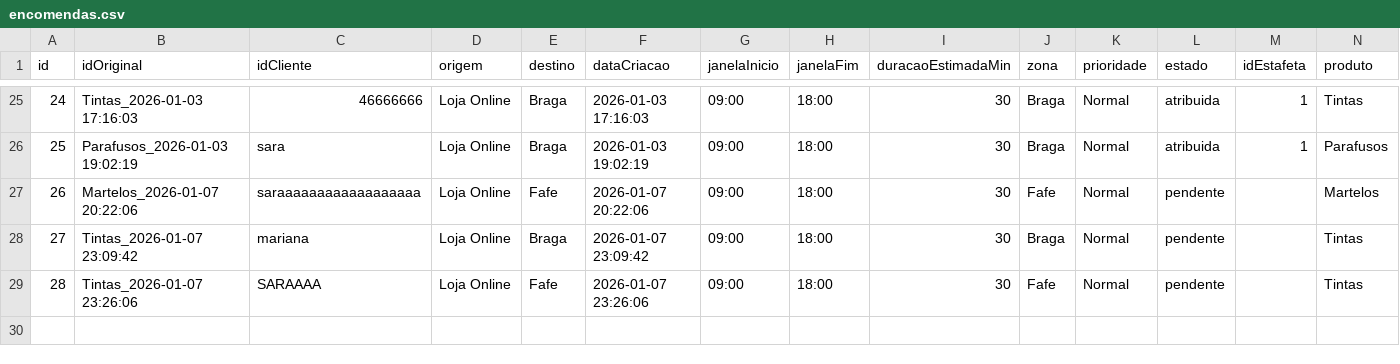
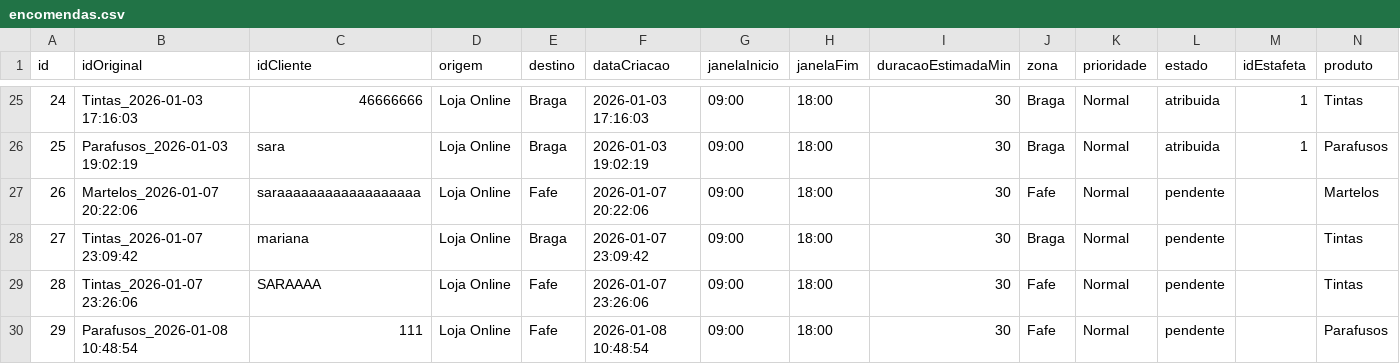
Before and after one commit to alexafrederico-ctrl/PlataformaGestao_Servicos, a CSV file: trabalhosIndividuais/encomendas.csv, drawn as a sheet; only a part is shown, gaps mark what is left out.

```diff
--- a/trabalhosIndividuais/encomendas.csv
+++ b/trabalhosIndividuais/encomendas.csv
@@ -29 +29,2 @@ id,idOriginal,idCliente,origem,destino,dataCriacao,janelaInicio,janelaFim,duraca
 28,Tintas_2026-01-07 23:26:06,SARAAAA,Loja Online,Fafe,2026-01-07 23:26:06,09:00,18:00,30,Fafe,Normal,pendente,,Tintas
+29,Parafusos_2026-01-08 10:48:54,111,Loja Online,Fafe,2026-01-08 10:48:54,09:00,18:00,30,Fafe,Normal,pendente,,Parafusos
```
Also changed, not shown: trabalhosIndividuais/eventos_pedido.csv, trabalhosIndividuais/mensagens.csv, 11 other files.
